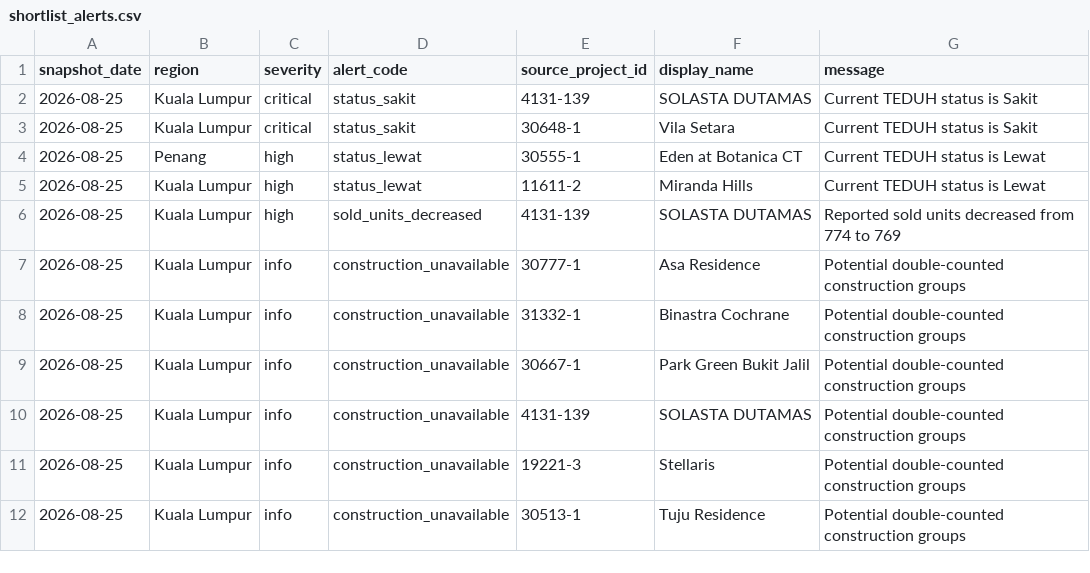
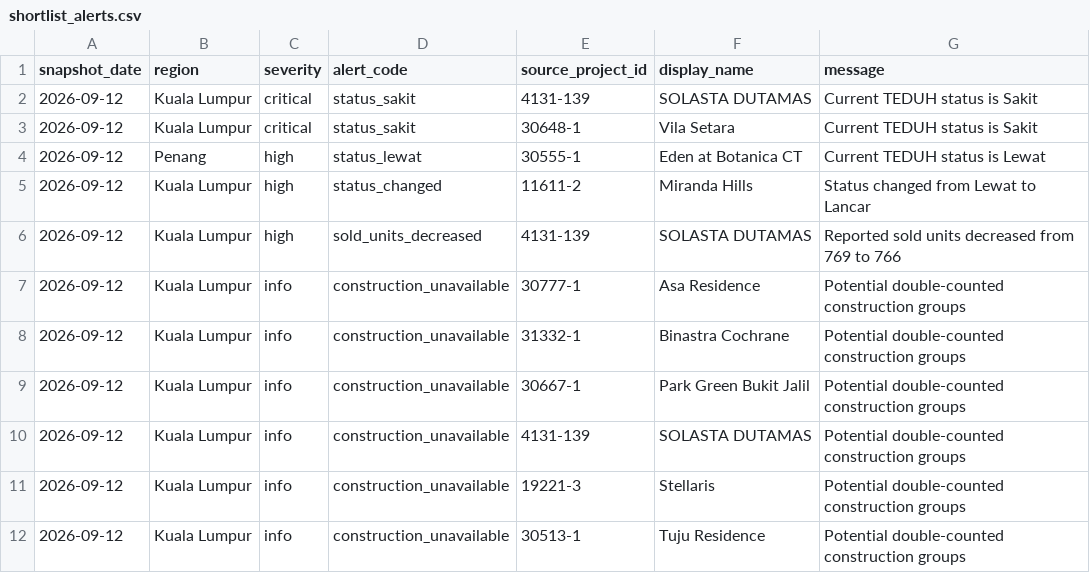
Before and after one commit to ryanlrj4/teduh-project-monitor, a CSV file: data/processed/shortlist_alerts.csv, drawn as a sheet.

```diff
--- a/data/processed/shortlist_alerts.csv
+++ b/data/processed/shortlist_alerts.csv
@@ -1,12 +1,12 @@
 snapshot_date,region,severity,alert_code,source_project_id,display_name,message
-2026-08-25,Kuala Lumpur,critical,status_sakit,4131-139,SOLASTA DUTAMAS,Current TEDUH status is Sakit
-2026-08-25,Kuala Lumpur,critical,status_sakit,30648-1,Vila Setara,Current TEDUH status is Sakit
-2026-08-25,Penang,high,status_lewat,30555-1,Eden at Botanica CT,Current TEDUH status is Lewat
-2026-08-25,Kuala Lumpur,high,status_lewat,11611-2,Miranda Hills,Current TEDUH status is Lewat
-2026-08-25,Kuala Lumpur,high,sold_units_decreased,4131-139,SOLASTA DUTAMAS,Reported sold units decreased from 774 to 769
-2026-08-25,Kuala Lumpur,info,construction_unavailable,30777-1,Asa Residence,Potential double-counted construction groups
-2026-08-25,Kuala Lumpur,info,construction_unavailable,31332-1,Binastra Cochrane,Potential double-counted construction groups
-2026-08-25,Kuala Lumpur,info,construction_unavailable,30667-1,Park Green Bukit Jalil,Potential double-counted construction groups
-2026-08-25,Kuala Lumpur,info,construction_unavailable,4131-139,SOLASTA DUTAMAS,Potential double-counted construction groups
-2026-08-25,Kuala Lumpur,info,construction_unavailable,19221-3,Stellaris,Potential double-counted construction groups
-2026-08-25,Kuala Lumpur,info,construction_unavailable,30513-1,Tuju Residence,Potential double-counted construction groups
+2026-09-12,Kuala Lumpur,critical,status_sakit,4131-139,SOLASTA DUTAMAS,Current TEDUH status is Sakit
+2026-09-12,Kuala Lumpur,critical,status_sakit,30648-1,Vila Setara,Current TEDUH status is Sakit
+2026-09-12,Penang,high,status_lewat,30555-1,Eden at Botanica CT,Current TEDUH status is Lewat
+2026-09-12,Kuala Lumpur,high,status_changed,11611-2,Miranda Hills,Status changed from Lewat to Lancar
+2026-09-12,Kuala Lumpur,high,sold_units_decreased,4131-139,SOLASTA DUTAMAS,Reported sold units decreased from 769 to 766
+2026-09-12,Kuala Lumpur,info,construction_unavailable,30777-1,Asa Residence,Potential double-counted construction groups
+2026-09-12,Kuala Lumpur,info,construction_unavailable,31332-1,Binastra Cochrane,Potential double-counted construction groups
+2026-09-12,Kuala Lumpur,info,construction_unavailable,30667-1,Park Green Bukit Jalil,Potential double-counted construction groups
+2026-09-12,Kuala Lumpur,info,construction_unavailable,4131-139,SOLASTA DUTAMAS,Potential double-counted construction groups
+2026-09-12,Kuala Lumpur,info,construction_unavailable,19221-3,Stellaris,Potential double-counted construction groups
+2026-09-12,Kuala Lumpur,info,construction_unavailable,30513-1,Tuju Residence,Potential double-counted construction groups
```
Also changed, not shown: data/processed/shortlist_current.csv, 1 other file.
